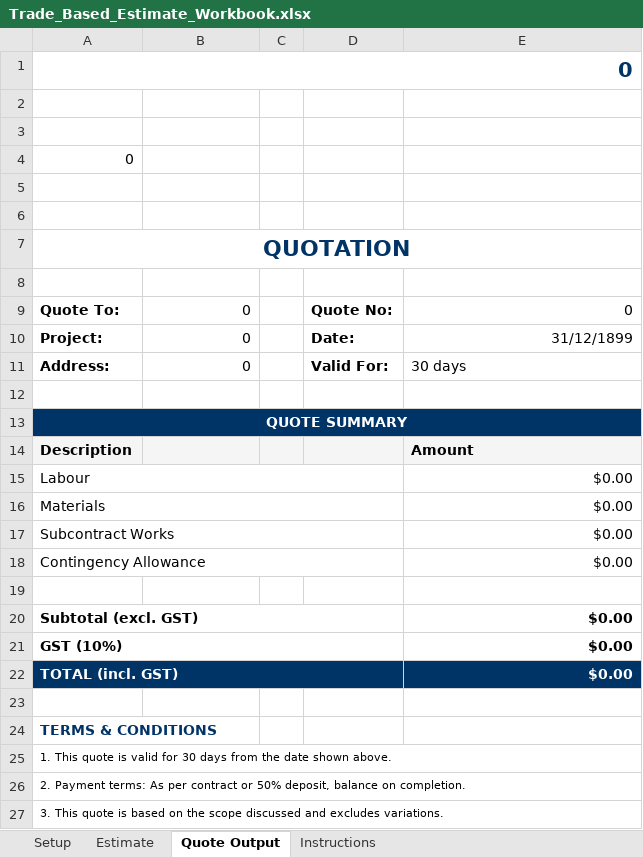
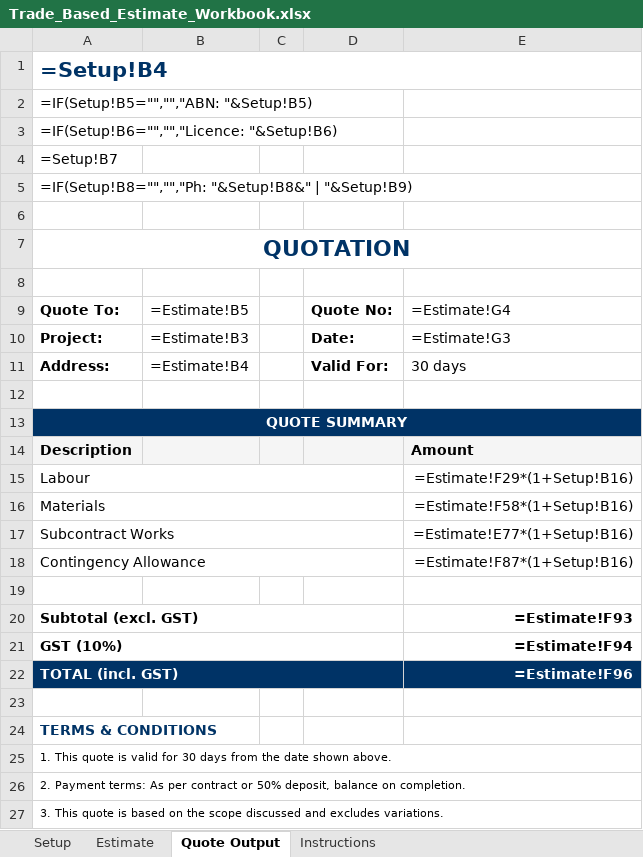
Before and after one commit to grechj/Australian-Builders-Brain, an Excel workbook: templates/excel/Trade_Based_Estimate_Workbook.xlsx, sheet Quote Output, drawn as a sheet; only a part is shown; values as stored, in another font and other column widths than the file's, no borders; formulas without a stored value are shown as written; the diff names each change by its address in the sheet, - before the commit and + after, or states it on an @@ line.

```diff
--- a/templates/excel/Trade_Based_Estimate_Workbook.xlsx (sheet Quote Output)
+++ b/templates/excel/Trade_Based_Estimate_Workbook.xlsx (sheet Quote Output)
-A1: 0
+A1: =Setup!B4
-A2: (empty)
+A2: =IF(Setup!B5="","","ABN: "&Setup!B5)
-A3: (empty)
+A3: =IF(Setup!B6="","","Licence: "&Setup!B6)
-A4: 0
+A4: =Setup!B7
-A5: (empty)
+A5: =IF(Setup!B8="","","Ph: "&Setup!B8&" | "&Setup!B9)
-B9: 0
+B9: =Estimate!B5
-E9: 0
+E9: =Estimate!G4
-B10: 0
+B10: =Estimate!B3
-E10: 31/12/1899
+E10: =Estimate!G3
-B11: 0
+B11: =Estimate!B4
-B13:E13 fill: #003366
+B13:E13 fill: none
-E15: $0.00
+E15: =Estimate!F29*(1+Setup!B16)
-E16: $0.00
+E16: =Estimate!F58*(1+Setup!B16)
-E17: $0.00
+E17: =Estimate!E77*(1+Setup!B16)
-E18: $0.00
+E18: =Estimate!F87*(1+Setup!B16)
-E20: $0.00
+E20: =Estimate!F93
-E21: $0.00
+E21: =Estimate!F94
-B22:D22 fill: #003366
+B22:D22 fill: none
-E22: $0.00
+E22: =Estimate!F96
```
Also changed, not shown: sheet Estimate, sheet Setup, sheet Instructions, templates/excel/Estimate_to_Quote_Converter_TEMPLATE.xlsx, templates/excel/Margin_Sensitivity_Calculator_TEMPLATE.xlsx, 20 other files.
